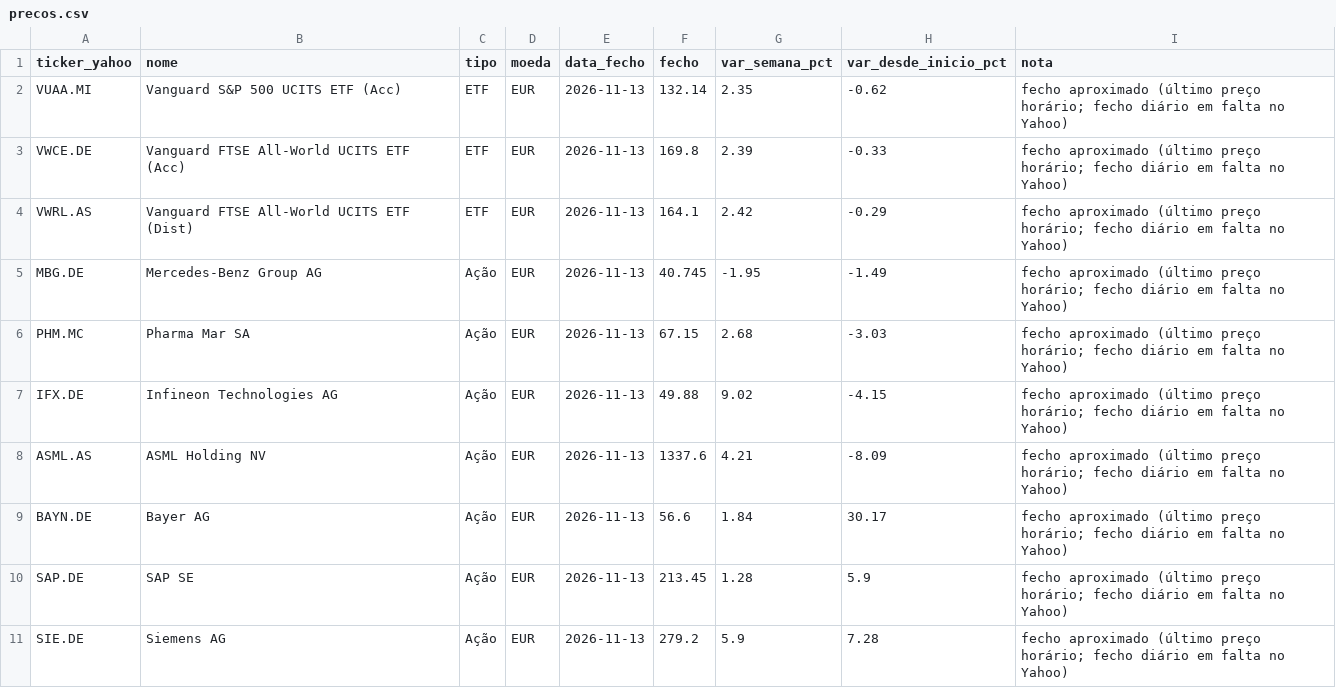
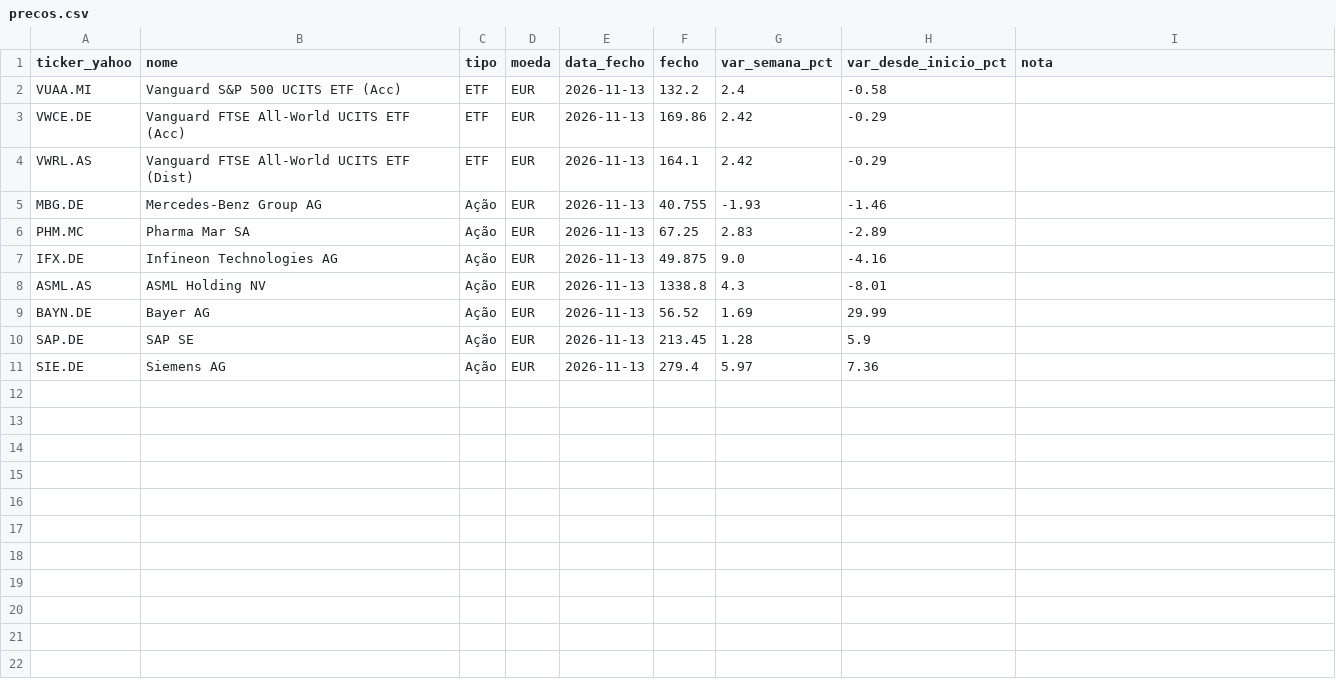
Before and after one commit to PedroDelgoat/MegaOKAI, a CSV file: dados/precos.csv, drawn as a sheet.

```diff
--- a/dados/precos.csv
+++ b/dados/precos.csv
@@ -1,11 +1,11 @@
 ticker_yahoo,nome,tipo,moeda,data_fecho,fecho,var_semana_pct,var_desde_inicio_pct,nota
-VUAA.MI,Vanguard S&P 500 UCITS ETF (Acc),ETF,EUR,2026-11-13,132.14,2.35,-0.62,fecho aproximado (último preço horário; fecho diário em falta no Yahoo)
-VWCE.DE,Vanguard FTSE All-World UCITS ETF (Acc),ETF,EUR,2026-11-13,169.8,2.39,-0.33,fecho aproximado (último preço horário; fecho diário em falta no Yahoo)
-VWRL.AS,Vanguard FTSE All-World UCITS ETF (Dist),ETF,EUR,2026-11-13,164.1,2.42,-0.29,fecho aproximado (último preço horário; fecho diário em falta no Yahoo)
-MBG.DE,Mercedes-Benz Group AG,Ação,EUR,2026-11-13,40.745,-1.95,-1.49,fecho aproximado (último preço horário; fecho diário em falta no Yahoo)
-PHM.MC,Pharma Mar SA,Ação,EUR,2026-11-13,67.15,2.68,-3.03,fecho aproximado (último preço horário; fecho diário em falta no Yahoo)
-IFX.DE,Infineon Technologies AG,Ação,EUR,2026-11-13,49.88,9.02,-4.15,fecho aproximado (último preço horário; fecho diário em falta no Yahoo)
-ASML.AS,ASML Holding NV,Ação,EUR,2026-11-13,1337.6,4.21,-8.09,fecho aproximado (último preço horário; fecho diário em falta no Yahoo)
-BAYN.DE,Bayer AG,Ação,EUR,2026-11-13,56.6,1.84,30.17,fecho aproximado (último preço horário; fecho diário em falta no Yahoo)
-SAP.DE,SAP SE,Ação,EUR,2026-11-13,213.45,1.28,5.9,fecho aproximado (último preço horário; fecho diário em falta no Yahoo)
-SIE.DE,Siemens AG,Ação,EUR,2026-11-13,279.2,5.9,7.28,fecho aproximado (último preço horário; fecho diário em falta no Yahoo)
+VUAA.MI,Vanguard S&P 500 UCITS ETF (Acc),ETF,EUR,2026-11-13,132.2,2.4,-0.58,
+VWCE.DE,Vanguard FTSE All-World UCITS ETF (Acc),ETF,EUR,2026-11-13,169.86,2.42,-0.29,
+VWRL.AS,Vanguard FTSE All-World UCITS ETF (Dist),ETF,EUR,2026-11-13,164.1,2.42,-0.29,
+MBG.DE,Mercedes-Benz Group AG,Ação,EUR,2026-11-13,40.755,-1.93,-1.46,
+PHM.MC,Pharma Mar SA,Ação,EUR,2026-11-13,67.25,2.83,-2.89,
+IFX.DE,Infineon Technologies AG,Ação,EUR,2026-11-13,49.875,9.0,-4.16,
+ASML.AS,ASML Holding NV,Ação,EUR,2026-11-13,1338.8,4.3,-8.01,
+BAYN.DE,Bayer AG,Ação,EUR,2026-11-13,56.52,1.69,29.99,
+SAP.DE,SAP SE,Ação,EUR,2026-11-13,213.45,1.28,5.9,
+SIE.DE,Siemens AG,Ação,EUR,2026-11-13,279.4,5.97,7.36,
```
Also changed, not shown: dados/benchmark.csv, dados/noticias.csv, 1 other file.
